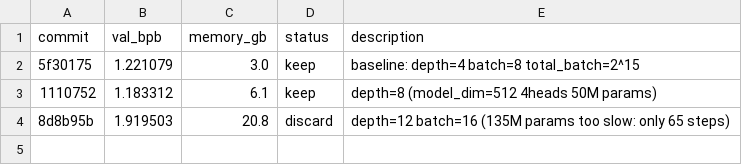
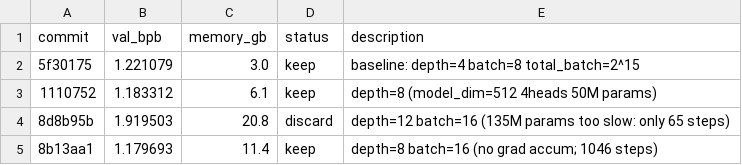
Before and after one commit to aipmtw/autoresearch-results, a TSV file: results.tsv, drawn as a sheet.

```diff
--- a/results.tsv
+++ b/results.tsv
@@ -4 +4,2 @@ commit	val_bpb	memory_gb	status	description
 8d8b95b	1.919503	20.8	discard	depth=12 batch=16 (135M params too slow: only 65 steps)
+8b13aa1	1.179693	11.4	keep	depth=8 batch=16 (no grad accum; 1046 steps)
```
